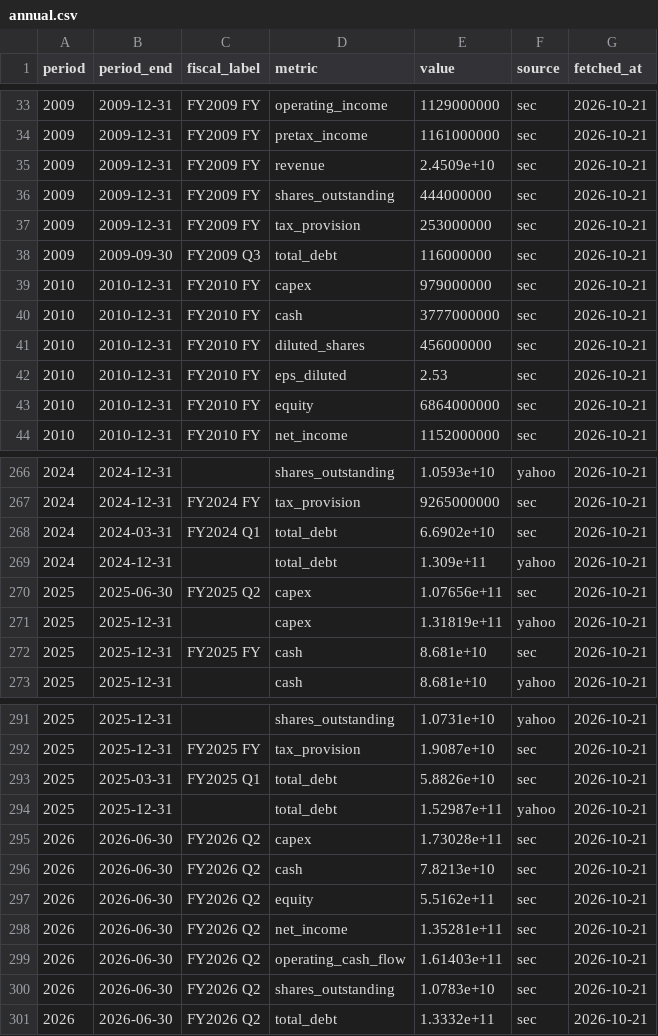
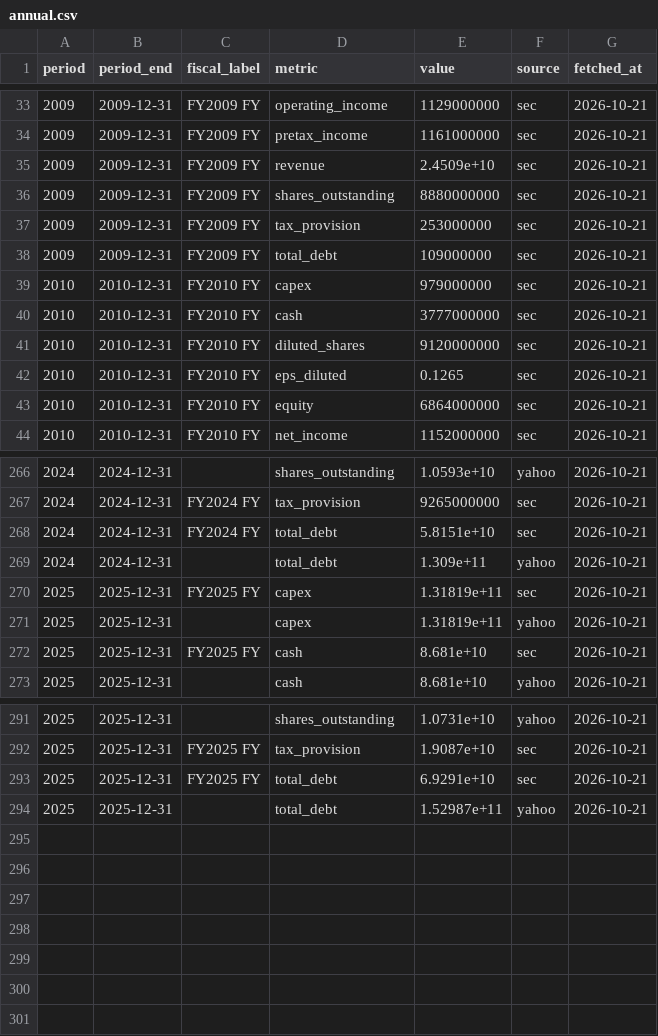
Before and after one commit to Antonis-Koutsoumpis/stock_valuation_watchlist, a CSV file: data/AMZN/annual.csv, drawn as a sheet; only a part is shown, gaps mark what is left out; the diff covers the shown part only.

Commit message:
Data update 2026-10-21

```diff
--- a/data/AMZN/annual.csv
+++ b/data/AMZN/annual.csv
@@ -35,9 +35,9 @@ period,period_end,fiscal_label,metric,value,source,fetched_at
 2009,2009-12-31,FY2009 FY,revenue,2.4509e+10,sec,2026-10-21
-2009,2009-12-31,FY2009 FY,shares_outstanding,444000000,sec,2026-10-21
+2009,2009-12-31,FY2009 FY,shares_outstanding,8880000000,sec,2026-10-21
 2009,2009-12-31,FY2009 FY,tax_provision,253000000,sec,2026-10-21
-2009,2009-09-30,FY2009 Q3,total_debt,116000000,sec,2026-10-21
+2009,2009-12-31,FY2009 FY,total_debt,109000000,sec,2026-10-21
 2010,2010-12-31,FY2010 FY,capex,979000000,sec,2026-10-21
 2010,2010-12-31,FY2010 FY,cash,3777000000,sec,2026-10-21
-2010,2010-12-31,FY2010 FY,diluted_shares,456000000,sec,2026-10-21
-2010,2010-12-31,FY2010 FY,eps_diluted,2.53,sec,2026-10-21
+2010,2010-12-31,FY2010 FY,diluted_shares,9120000000,sec,2026-10-21
+2010,2010-12-31,FY2010 FY,eps_diluted,0.1265,sec,2026-10-21
 2010,2010-12-31,FY2010 FY,equity,6864000000,sec,2026-10-21
@@ -267,5 +267,5 @@ period,period_end,fiscal_label,metric,value,source,fetched_at
 2024,2024-12-31,FY2024 FY,tax_provision,9265000000,sec,2026-10-21
-2024,2024-03-31,FY2024 Q1,total_debt,6.6902e+10,sec,2026-10-21
+2024,2024-12-31,FY2024 FY,total_debt,5.8151e+10,sec,2026-10-21
 2024,2024-12-31,,total_debt,1.309e+11,yahoo,2026-10-21
-2025,2025-06-30,FY2025 Q2,capex,1.07656e+11,sec,2026-10-21
+2025,2025-12-31,FY2025 FY,capex,1.31819e+11,sec,2026-10-21
 2025,2025-12-31,,capex,1.31819e+11,yahoo,2026-10-21
@@ -292,10 +292,3 @@ period,period_end,fiscal_label,metric,value,source,fetched_at
 2025,2025-12-31,FY2025 FY,tax_provision,1.9087e+10,sec,2026-10-21
-2025,2025-03-31,FY2025 Q1,total_debt,5.8826e+10,sec,2026-10-21
+2025,2025-12-31,FY2025 FY,total_debt,6.9291e+10,sec,2026-10-21
 2025,2025-12-31,,total_debt,1.52987e+11,yahoo,2026-10-21
-2026,2026-06-30,FY2026 Q2,capex,1.73028e+11,sec,2026-10-21
-2026,2026-06-30,FY2026 Q2,cash,7.8213e+10,sec,2026-10-21
-2026,2026-06-30,FY2026 Q2,equity,5.5162e+11,sec,2026-10-21
-2026,2026-06-30,FY2026 Q2,net_income,1.35281e+11,sec,2026-10-21
-2026,2026-06-30,FY2026 Q2,operating_cash_flow,1.61403e+11,sec,2026-10-21
-2026,2026-06-30,FY2026 Q2,shares_outstanding,1.0783e+10,sec,2026-10-21
-2026,2026-06-30,FY2026 Q2,total_debt,1.3332e+11,sec,2026-10-21
```
Also changed, not shown: 59 edited cells elsewhere in this file, data/AMZN/daily.csv, data/AMZN/quarterly.csv, 1 other file.
